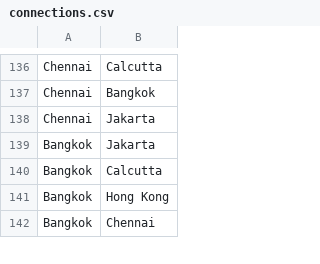
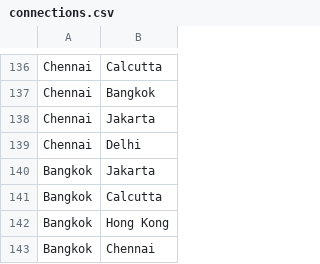
Before and after one commit to nicolasmatet/pandemic-back, a CSV file: pandemic_back/populates/connections.csv, drawn as a sheet; only a part is shown, gaps mark what is left out; the diff names each change by its address in the sheet, - before the commit and + after, or states it on an @@ line.

```diff
--- a/pandemic_back/populates/connections.csv
+++ b/pandemic_back/populates/connections.csv
+row 139: Chennai | Delhi
```
Also changed, not shown: 2 other files.
